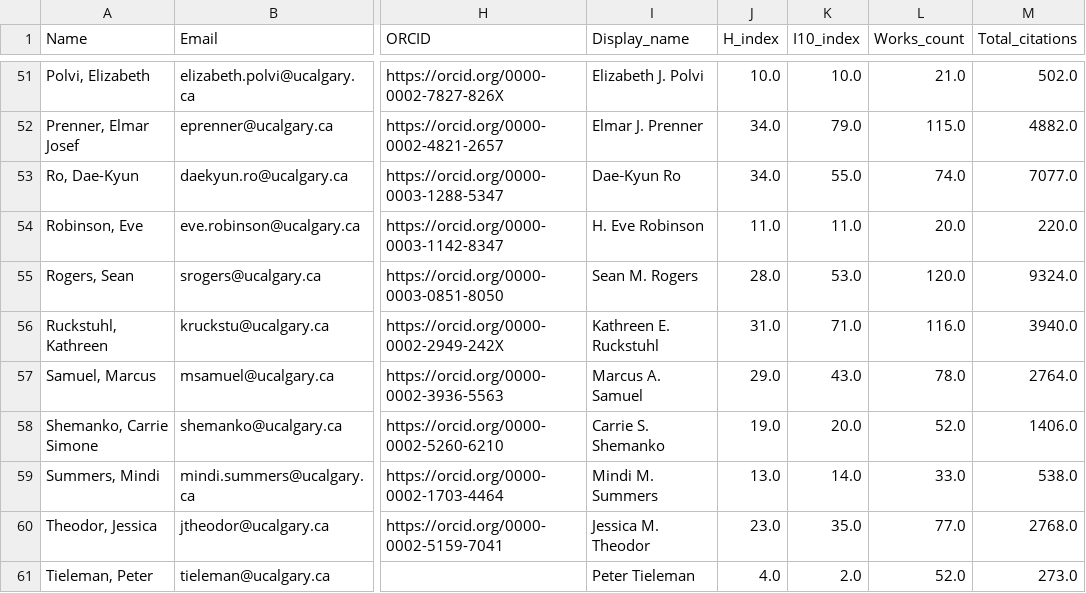
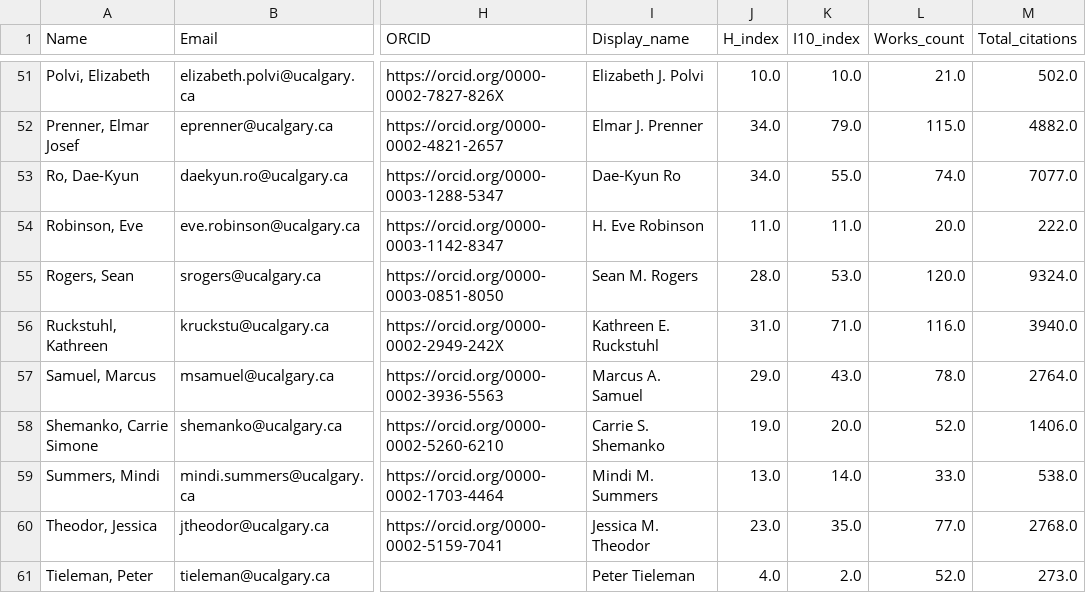
Before and after one commit to ResonanceResearch/UC_BioSci_Dashboard, a CSV file: data/roster_with_metrics.csv, drawn as a sheet; only a part is shown, gaps mark what is left out; the diff covers the shown part only; the diff names each change by its address in the sheet, - before the commit and + after, or states it on an @@ line.

```diff
--- a/data/roster_with_metrics.csv
+++ b/data/roster_with_metrics.csv
-M54 (Total_citations): 220.0
+M54 (Total_citations): 222.0
```
Also changed, not shown: 8 edited cells elsewhere in this file, 5 other files.
